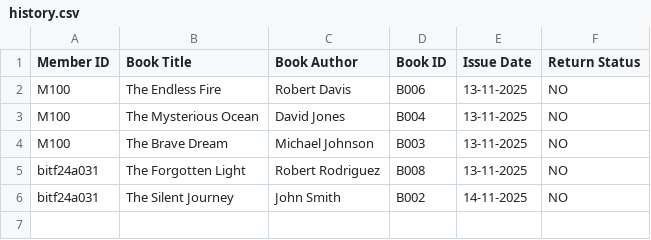
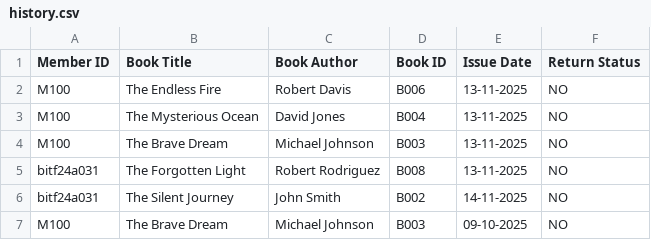
Before and after one commit to Abu-hurairah-tech/Library-Management-System-cpp, a CSV file: FinalModule/history.csv, drawn as a sheet; the diff names each change by its address in the sheet, - before the commit and + after, or states it on an @@ line.

```diff
--- a/FinalModule/history.csv
+++ b/FinalModule/history.csv
+row 7: M100 | The Brave Dream | Michael Johnson | B003 | 09-10-2025 | NO
```
Also changed, not shown: FinalModule/books.csv, FinalModule/fine.csv, 22 other files.
